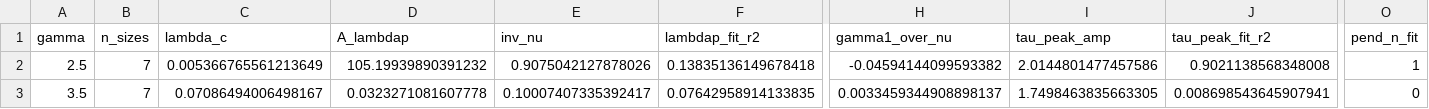
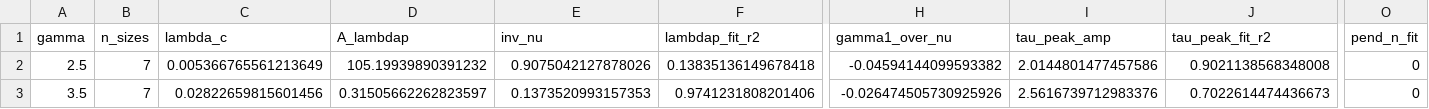
Before and after one commit to itxasoma/complex-networks-project, a CSV file: part2/results/processed/part2_critical_exponents.csv, drawn as a sheet; only a part is shown, gaps mark what is left out; the diff names each change by its address in the sheet, - before the commit and + after, or states it on an @@ line.

```diff
--- a/part2/results/processed/part2_critical_exponents.csv
+++ b/part2/results/processed/part2_critical_exponents.csv
-O2 (pend_n_fit): 1
+O2 (pend_n_fit): 0
-C3 (lambda_c): 0.07086494006498167
+C3 (lambda_c): 0.02822659815601456
-D3 (A_lambdap): 0.0323271081607778
+D3 (A_lambdap): 0.31505662262823597
-E3 (inv_nu): 0.10007407335392417
+E3 (inv_nu): 0.1373520993157353
-F3 (lambdap_fit_r2): 0.07642958914133835
+F3 (lambdap_fit_r2): 0.9741231808201406
-H3 (gamma1_over_nu): 0.0033459344908898137
+H3 (gamma1_over_nu): -0.026474505730925926
-I3 (tau_peak_amp): 1.7498463835663305
+I3 (tau_peak_amp): 2.5616739712983376
-J3 (tau_peak_fit_r2): 0.008698543645907941
+J3 (tau_peak_fit_r2): 0.7022614474436673
```
Also changed, not shown: part2/results/processed/part2_all_raw.csv, part2/results/processed/part2_peaks_gamma_3.5.csv, 23 other files.
